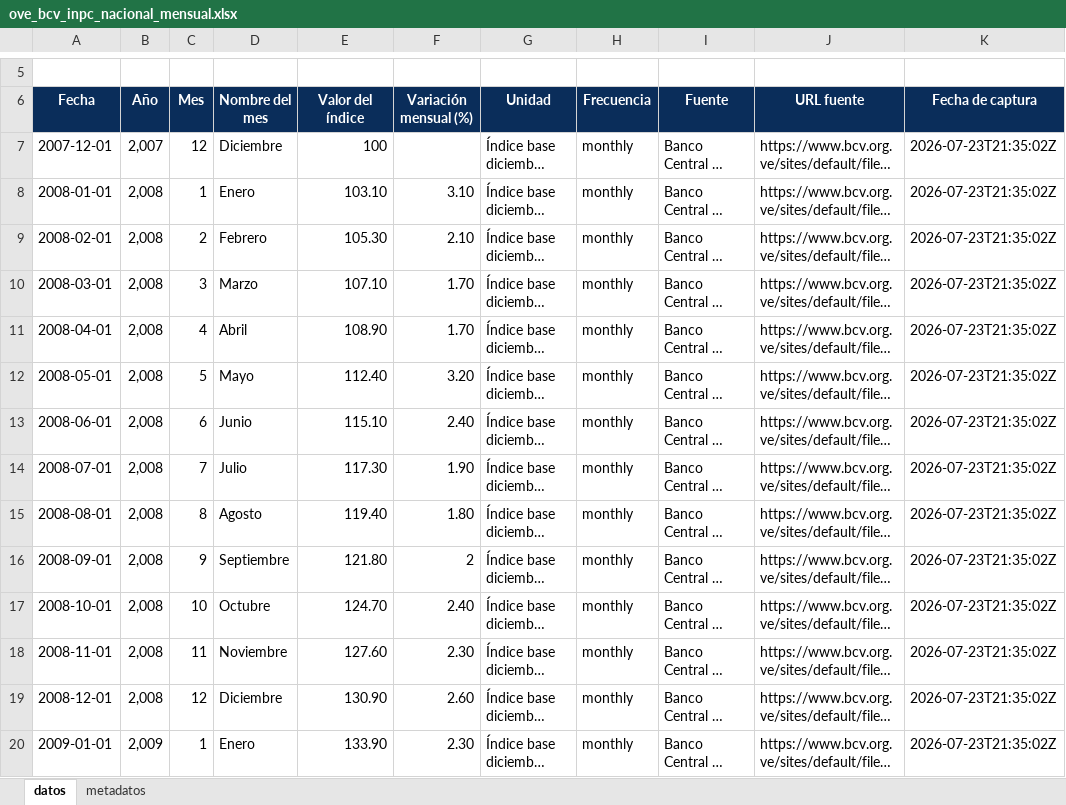
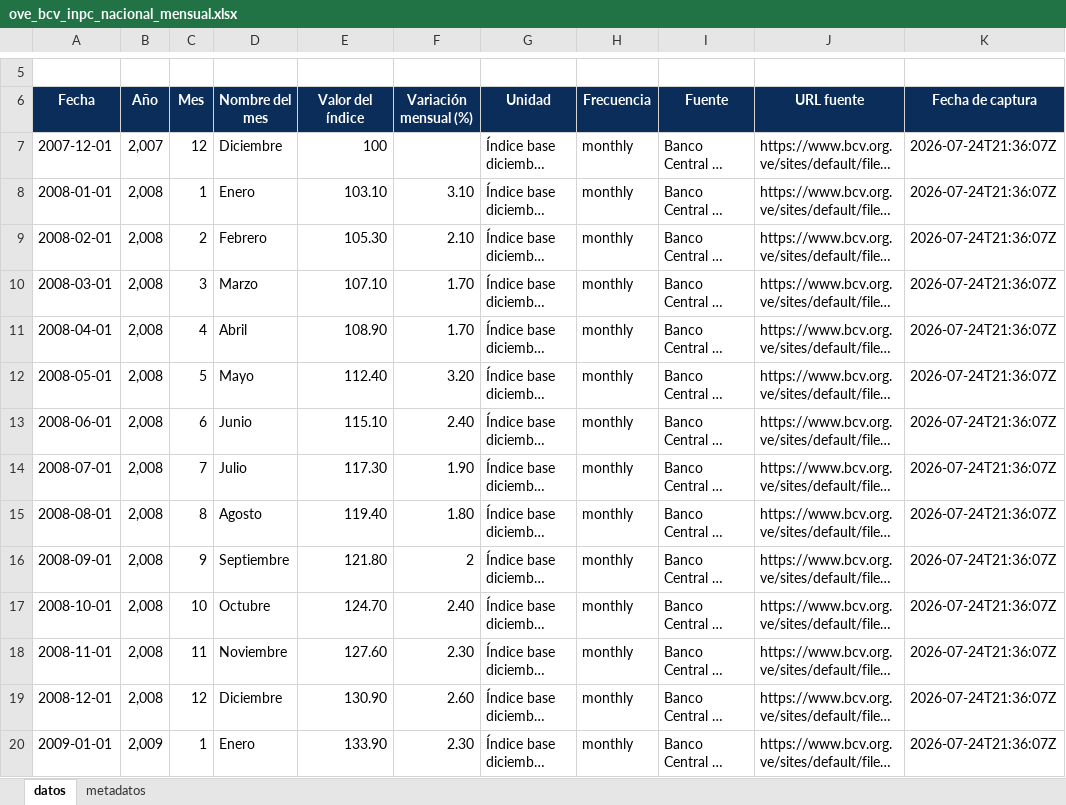
Before and after one commit to CarlosMarzol/OVE-web-github, an Excel workbook: assets/data/bcv/excel/ove_bcv_inpc_nacional_mensual.xlsx, sheet datos, drawn as a sheet; only a part is shown, gaps mark what is left out; long unchanged cells end in …; values as stored, in another font and other column widths than the file's, no borders; charts and pictures not drawn; the diff covers the shown part only; the diff names each change by its address in the sheet, - before the commit and + after, or states it on an @@ line.

```diff
--- a/assets/data/bcv/excel/ove_bcv_inpc_nacional_mensual.xlsx (sheet datos)
+++ b/assets/data/bcv/excel/ove_bcv_inpc_nacional_mensual.xlsx (sheet datos)
-K7:K20 (Fecha de captura): 2026-07-23T21:35:02Z
+K7:K20 (Fecha de captura): 2026-07-24T21:36:07Z
```
Also changed, not shown: 209 edited cells elsewhere in this sheet, sheet metadatos, assets/data/bcv/excel/ove_bcv_pib_sector_institucional_anual.xlsx, assets/data/bcv/excel/ove_bcv_pib_sector_institucional_trimestral.xlsx, 36 other files.
